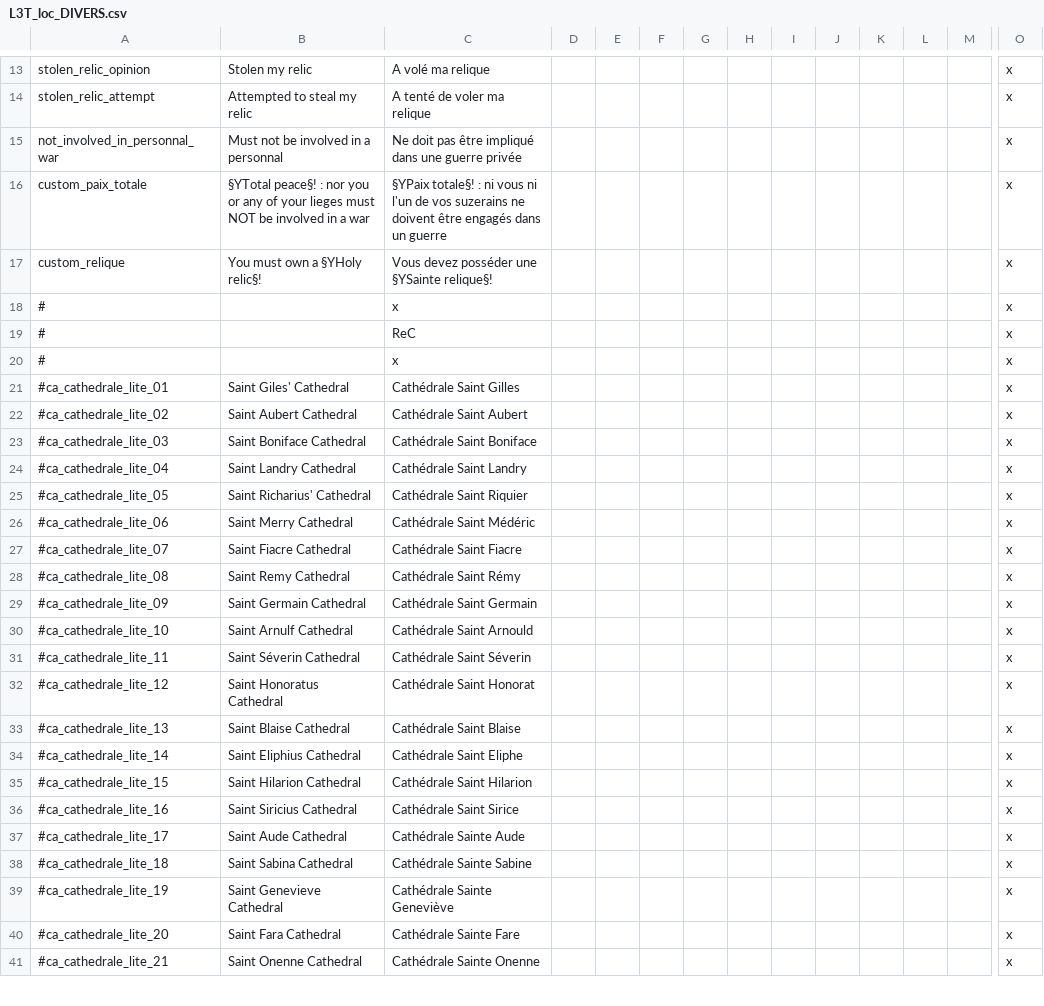
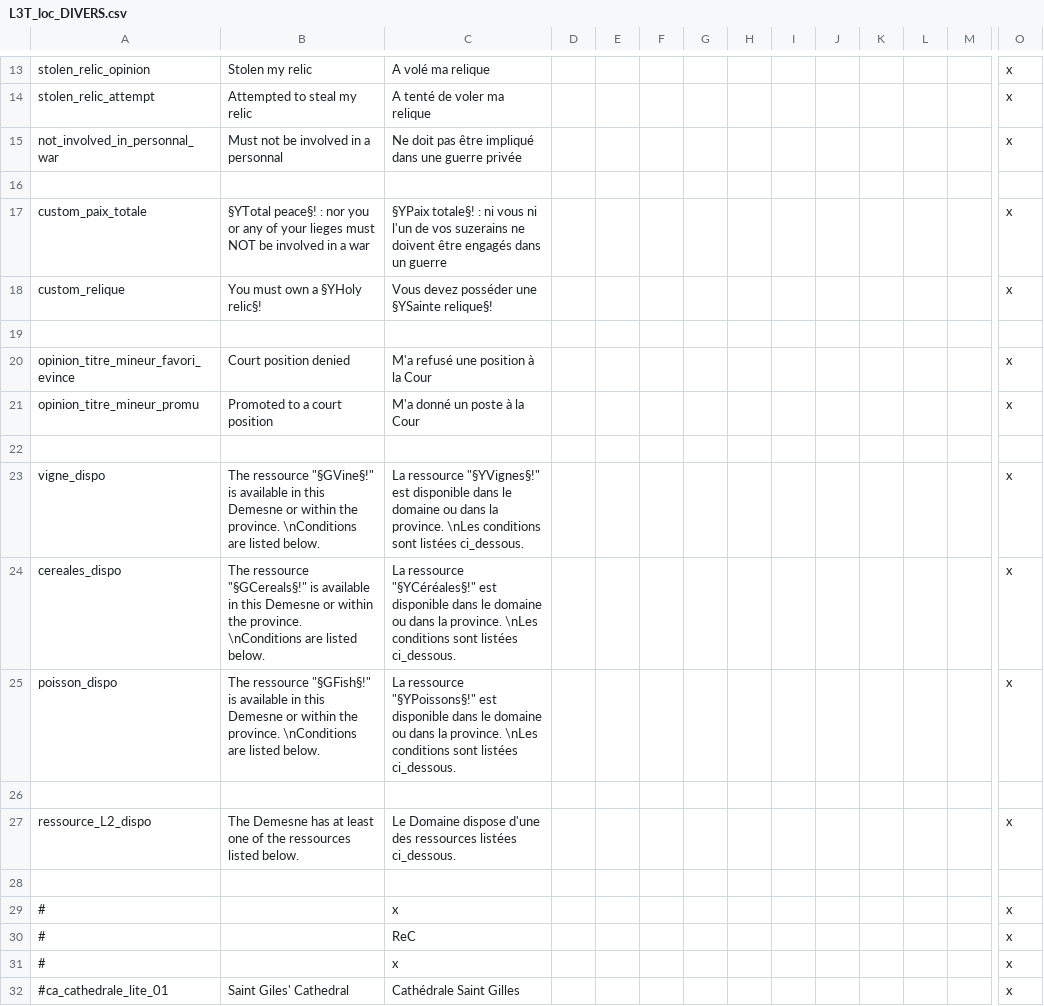
Before and after one commit to ArkoG/L3T, a CSV file: L3T/localisation/L3T_loc_DIVERS.csv, drawn as a sheet; only a part is shown, gaps mark what is left out; the shorter side is filled out with more unchanged rows; rows hold the shown columns only; the diff names each change by its address in the sheet, - before the commit and + after, or states it on an @@ line.

```diff
--- a/L3T/localisation/L3T_loc_DIVERS.csv
+++ b/L3T/localisation/L3T_loc_DIVERS.csv
+row 16: (empty)
+row 19: (empty)
+row 20: opinion_titre_mineur_favori_evince | Court position denied | M'a refusé une position à la Cour |  |  |  |  |  |  |  |  |  |  | x
+row 21: opinion_titre_mineur_promu | Promoted to a court position | M'a donné un poste à la Cour |  |  |  |  |  |  |  |  |  |  | x
+row 22: (empty)
+row 23: vigne_dispo | The ressource "§GVine§!" is available in this Demesne or within the province. \nConditions are listed below. | La ressource "§YVignes§!" est disponible dans le domaine ou dans la province. \nLes conditions sont listées ci_dessous. |  |  |  |  |  |  |  |  |  |  | x
+row 24: cereales_dispo | The ressource "§GCereals§!" is available in this Demesne or within the province. \nConditions are listed below. | La ressource "§YCéréales§!" est disponible dans le domaine ou dans la province. \nLes conditions sont listées ci_dessous. |  |  |  |  |  |  |  |  |  |  | x
+row 25: poisson_dispo | The ressource "§GFish§!" is available in this Demesne or within the province. \nConditions are listed below. | La ressource "§YPoissons§!" est disponible dans le domaine ou dans la province. \nLes conditions sont listées ci_dessous. |  |  |  |  |  |  |  |  |  |  | x
+row 26: (empty)
+row 27: ressource_L2_dispo | The Demesne has at least one of the ressources listed below. | Le Domaine dispose d'une des ressources listées ci_dessous. |  |  |  |  |  |  |  |  |  |  | x
+row 28: (empty)
```
Also changed, not shown: L3T/localisation/L3T_loc_EVENTS.csv, 5 other files.
